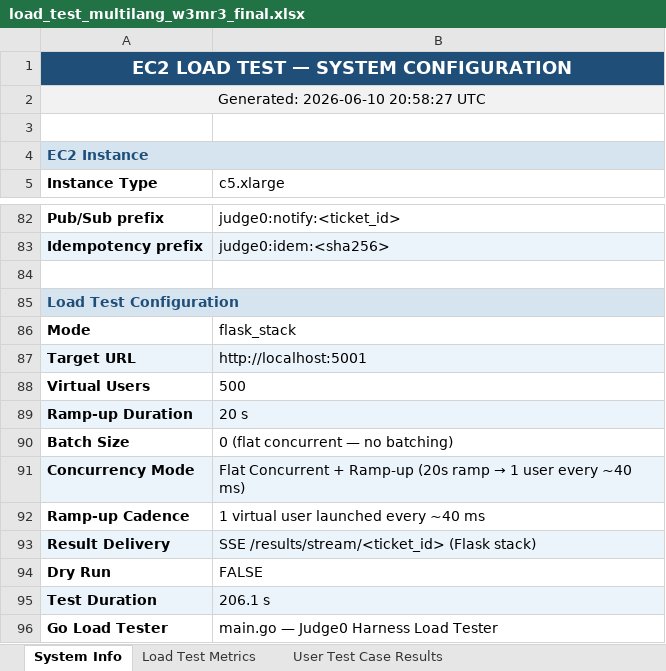
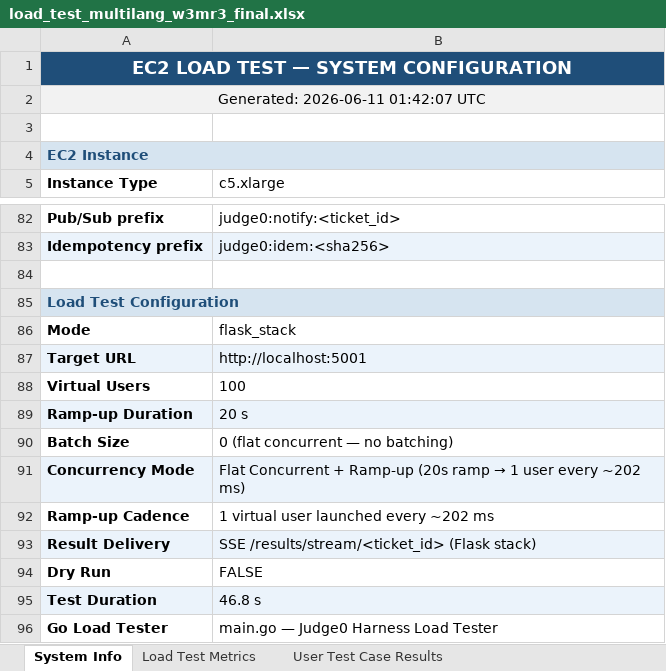
Before and after one commit to KurvaAkhileshkumar/Judge_0, an Excel workbook: Reports/load_test_multilang_w3mr3_final.xlsx, sheet System Info, drawn as a sheet; only a part is shown, gaps mark what is left out; values as stored, in another font and other column widths than the file's, no borders; the diff names each change by its address in the sheet, - before the commit and + after, or states it on an @@ line.

```diff
--- a/Reports/load_test_multilang_w3mr3_final.xlsx (sheet System Info)
+++ b/Reports/load_test_multilang_w3mr3_final.xlsx (sheet System Info)
-A2 (Instance Type): Generated: 2026-06-10 20:58:27 UTC
+A2 (Instance Type): Generated: 2026-06-11 01:42:07 UTC
-B88 (c5.xlarge): 500
+B88 (c5.xlarge): 100
-B91 (c5.xlarge): …user every ~40 ms)
+B91 (c5.xlarge): …user every ~202 ms)
-B92 (c5.xlarge): 1 virtual user launched every ~40 ms
+B92 (c5.xlarge): 1 virtual user launched every ~202 ms
-B95 (c5.xlarge): 206.1 s
+B95 (c5.xlarge): 46.8 s
```
Also changed, not shown: sheet User Test Case Results, sheet Load Test Metrics, Reports/load_test_multilang_w3mr2_final.xlsx, 27 other files.
